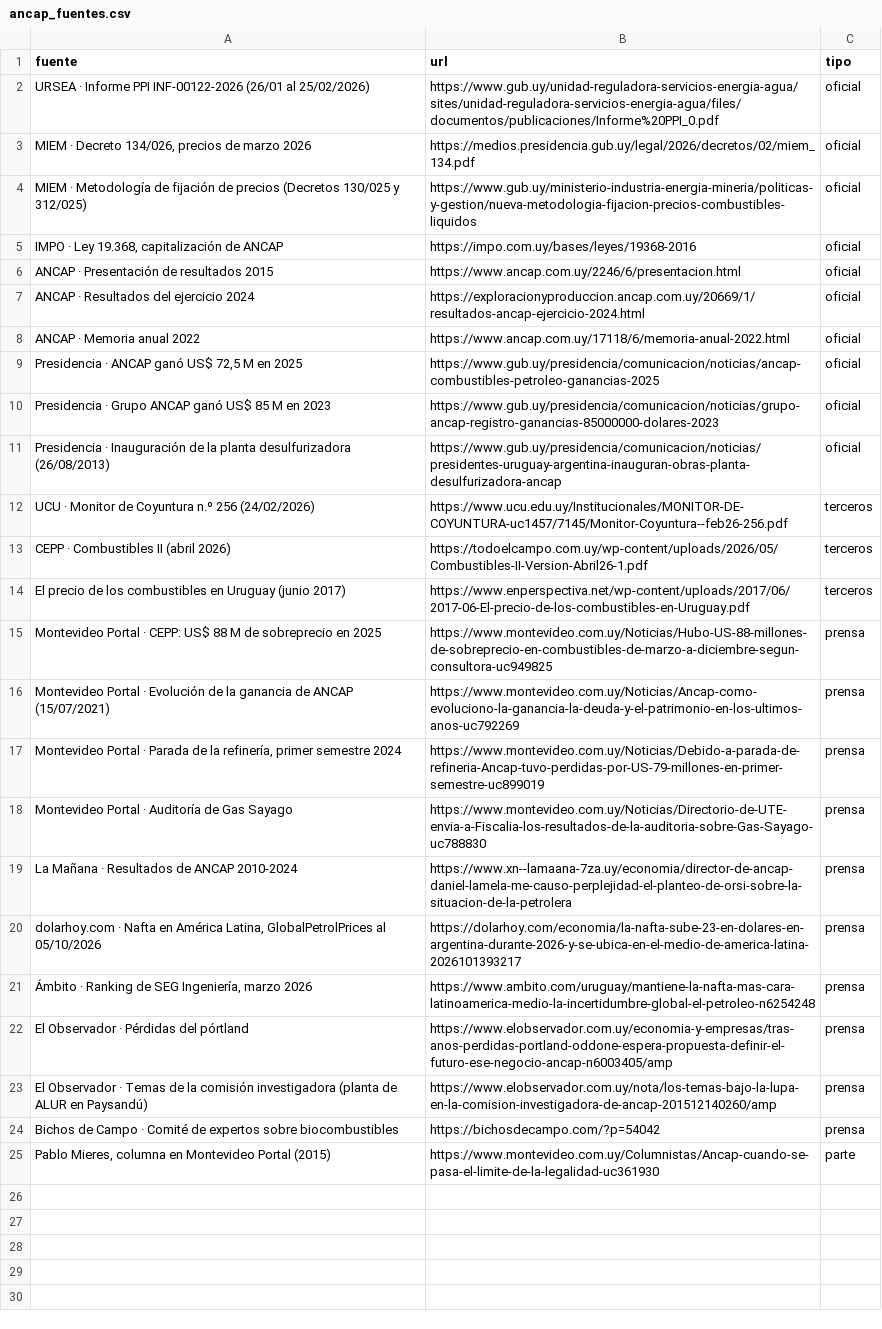
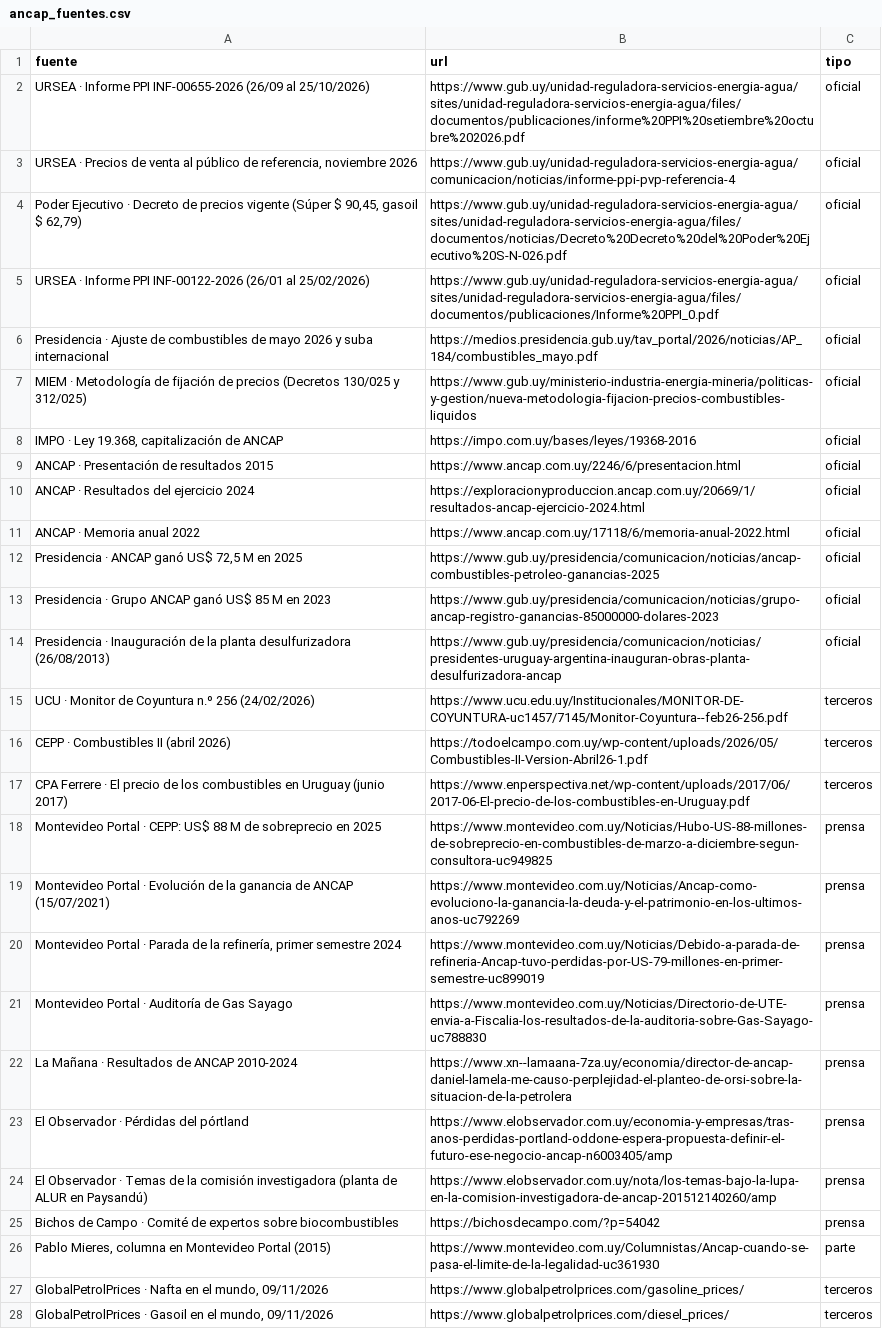
Before and after one commit to GuilleCodeUY/Revision_Estado_Uruguay, a CSV file: publico/ancap_fuentes.csv, drawn as a sheet.

Commit message:
Caso 6: ANCAP en números, con precios de noviembre 2026

```diff
--- a/publico/ancap_fuentes.csv
+++ b/publico/ancap_fuentes.csv
@@ -1,4 +1,7 @@
 fuente;url;tipo
+URSEA · Informe PPI INF-00655-2026 (26/09 al 25/10/2026);https://www.gub.uy/unidad-reguladora-servicios-energia-agua/sites/unidad-reguladora-servicios-energia-agua/files/documentos/publicaciones/informe%20PPI%20setiembre%20octubre%202026.pdf;oficial
+URSEA · Precios de venta al público de referencia, noviembre 2026;https://www.gub.uy/unidad-reguladora-servicios-energia-agua/comunicacion/noticias/informe-ppi-pvp-referencia-4;oficial
+Poder Ejecutivo · Decreto de precios vigente (Súper $ 90,45, gasoil $ 62,79);https://www.gub.uy/unidad-reguladora-servicios-energia-agua/sites/unidad-reguladora-servicios-energia-agua/files/documentos/noticias/Decreto%20Decreto%20del%20Poder%20Ejecutivo%20S-N-026.pdf;oficial
 URSEA · Informe PPI INF-00122-2026 (26/01 al 25/02/2026);https://www.gub.uy/unidad-reguladora-servicios-energia-agua/sites/unidad-reguladora-servicios-energia-agua/files/documentos/publicaciones/Informe%20PPI_0.pdf;oficial
-MIEM · Decreto 134/026, precios de marzo 2026;https://medios.presidencia.gub.uy/legal/2026/decretos/02/miem_134.pdf;oficial
+Presidencia · Ajuste de combustibles de mayo 2026 y suba internacional;https://medios.presidencia.gub.uy/tav_portal/2026/noticias/AP_184/combustibles_mayo.pdf;oficial
 MIEM · Metodología de fijación de precios (Decretos 130/025 y 312/025);https://www.gub.uy/ministerio-industria-energia-mineria/politicas-y-gestion/nueva-metodologia-fijacion-precios-combustibles-liquidos;oficial
@@ -13,3 +16,3 @@ UCU · Monitor de Coyuntura n.º 256 (24/02/2026);https://www.ucu.edu.uy/Institu
 CEPP · Combustibles II (abril 2026);https://todoelcampo.com.uy/wp-content/uploads/2026/05/Combustibles-II-Version-Abril26-1.pdf;terceros
-El precio de los combustibles en Uruguay (junio 2017);https://www.enperspectiva.net/wp-content/uploads/2017/06/2017-06-El-precio-de-los-combustibles-en-Uruguay.pdf;terceros
+CPA Ferrere · El precio de los combustibles en Uruguay (junio 2017);https://www.enperspectiva.net/wp-content/uploads/2017/06/2017-06-El-precio-de-los-combustibles-en-Uruguay.pdf;terceros
 Montevideo Portal · CEPP: US$ 88 M de sobreprecio en 2025;https://www.montevideo.com.uy/Noticias/Hubo-US-88-millones-de-sobreprecio-en-combustibles-de-marzo-a-diciembre-segun-consultora-uc949825;prensa
@@ -19,4 +22,2 @@ Montevideo Portal · Auditoría de Gas Sayago;https://www.montevideo.com.uy/Noti
 La Mañana · Resultados de ANCAP 2010-2024;https://www.xn--lamaana-7za.uy/economia/director-de-ancap-daniel-lamela-me-causo-perplejidad-el-planteo-de-orsi-sobre-la-situacion-de-la-petrolera;prensa
-dolarhoy.com · Nafta en América Latina, GlobalPetrolPrices al 05/10/2026;https://dolarhoy.com/economia/la-nafta-sube-23-en-dolares-en-argentina-durante-2026-y-se-ubica-en-el-medio-de-america-latina-2026101393217;prensa
-Ámbito · Ranking de SEG Ingeniería, marzo 2026;https://www.ambito.com/uruguay/mantiene-la-nafta-mas-cara-latinoamerica-medio-la-incertidumbre-global-el-petroleo-n6254248;prensa
 El Observador · Pérdidas del pórtland;https://www.elobservador.com.uy/economia-y-empresas/tras-anos-perdidas-portland-oddone-espera-propuesta-definir-el-futuro-ese-negocio-ancap-n6003405/amp;prensa
@@ -25 +26,3 @@ Bichos de Campo · Comité de expertos sobre biocombustibles;https://bichosdecam
 Pablo Mieres, columna en Montevideo Portal (2015);https://www.montevideo.com.uy/Columnistas/Ancap-cuando-se-pasa-el-limite-de-la-legalidad-uc361930;parte
+GlobalPetrolPrices · Nafta en el mundo, 09/11/2026;https://www.globalpetrolprices.com/gasoline_prices/;terceros
+GlobalPetrolPrices · Gasoil en el mundo, 09/11/2026;https://www.globalpetrolprices.com/diesel_prices/;terceros
```
Also changed, not shown: publico/ancap_litro_2026.csv, 8 other files.
